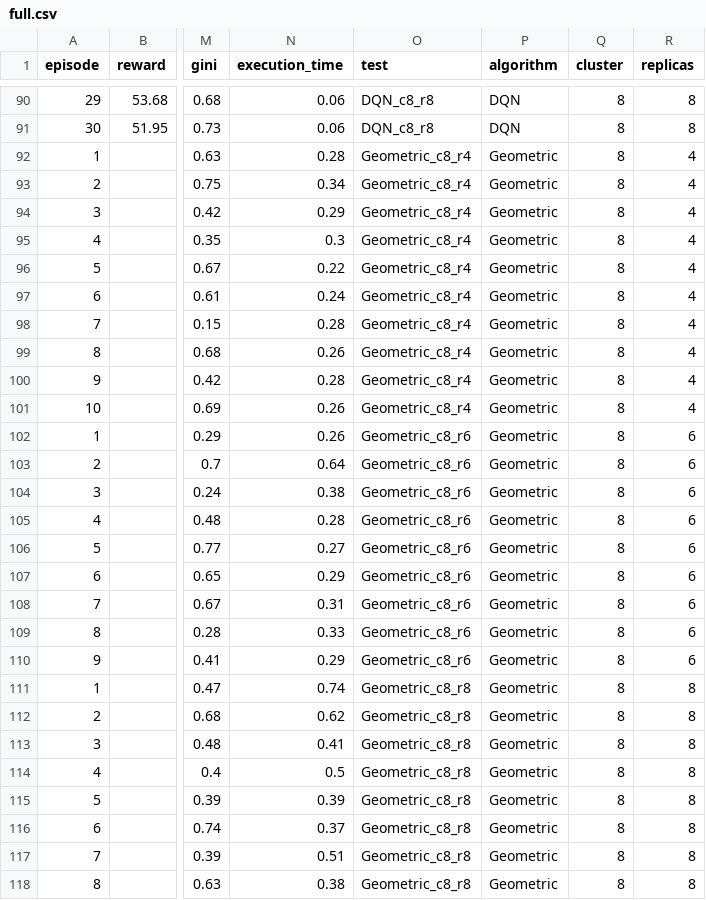
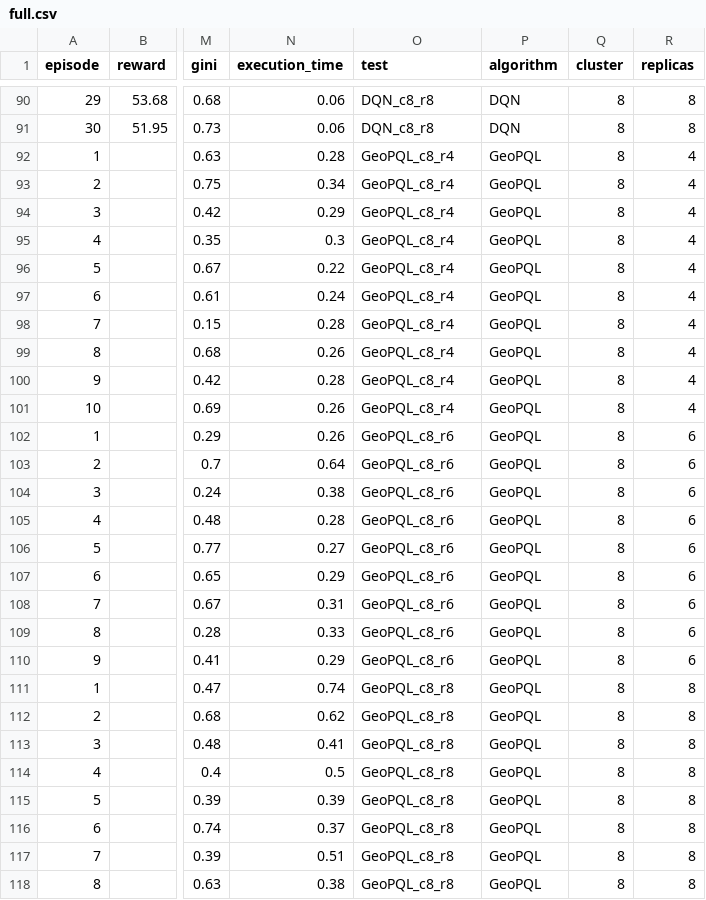
Before and after one commit to mattiazaccarini/morl_baselines_karmada, a CSV file: results/fgcs/processed/full.csv, drawn as a sheet; only a part is shown, gaps mark what is left out; the diff covers the shown part only; the diff names each change by its address in the sheet, - before the commit and + after, or states it on an @@ line.

```diff
--- a/results/fgcs/processed/full.csv
+++ b/results/fgcs/processed/full.csv
-O92:O101 (test): Geometric_c8_r4
+O92:O101 (test): GeoPQL_c8_r4
-P92:P118 (algorithm): Geometric
+P92:P118 (algorithm): GeoPQL
-O102:O110 (test): Geometric_c8_r6
+O102:O110 (test): GeoPQL_c8_r6
-O111:O118 (test): Geometric_c8_r8
+O111:O118 (test): GeoPQL_c8_r8
```
Also changed, not shown: 4 edited cells elsewhere in this file, 27 other files.
